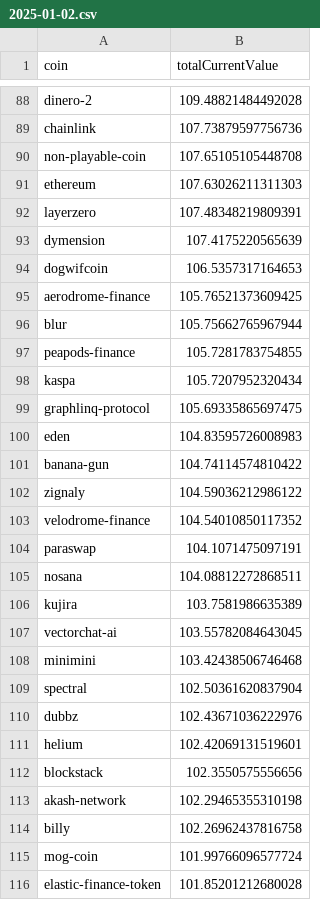
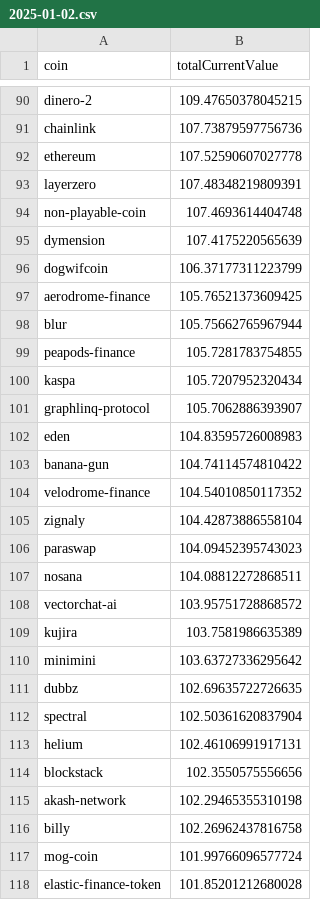
Before and after one commit to 0xmountaintop/coin-strength, a CSV file: results/2025/01/2025-01-02.csv, drawn as a sheet; only a part is shown, gaps mark what is left out; removed rows and columns are numbered as before the commit, all else as after; the diff covers the shown part only; the diff names each change by its address in the sheet, - before the commit and + after, or states it on an @@ line.

```diff
--- a/results/2025/01/2025-01-02.csv
+++ b/results/2025/01/2025-01-02.csv
-B90 (totalCurrentValue): 109.48821484492028
+B90 (totalCurrentValue): 109.47650378045215
-row 90: non-playable-coin | 107.65105105448708
-B92 (totalCurrentValue): 107.63026211311303
+B92 (totalCurrentValue): 107.52590607027778
+row 94: non-playable-coin | 107.4693614404748
-B96 (totalCurrentValue): 106.5357317164653
+B96 (totalCurrentValue): 106.37177311223799
-B101 (totalCurrentValue): 105.69335865697475
+B101 (totalCurrentValue): 105.7062886393907
-row 102: zignaly | 104.59036212986122
+row 105: zignaly | 104.42873886558104
-B106 (totalCurrentValue): 104.1071475097191
+B106 (totalCurrentValue): 104.09452395743023
+row 108: vectorchat-ai | 103.95751728868572
-row 107: vectorchat-ai | 103.55782084643045
-B110 (totalCurrentValue): 103.42438506746468
+B110 (totalCurrentValue): 103.63727336295642
+row 111: dubbz | 102.69635722726635
-row 110: dubbz | 102.43671036222976
-B113 (totalCurrentValue): 102.42069131519601
+B113 (totalCurrentValue): 102.46106991917131
```
Also changed, not shown: 18 added rows, 15 removed rows and 37 edited cells elsewhere in this file.
